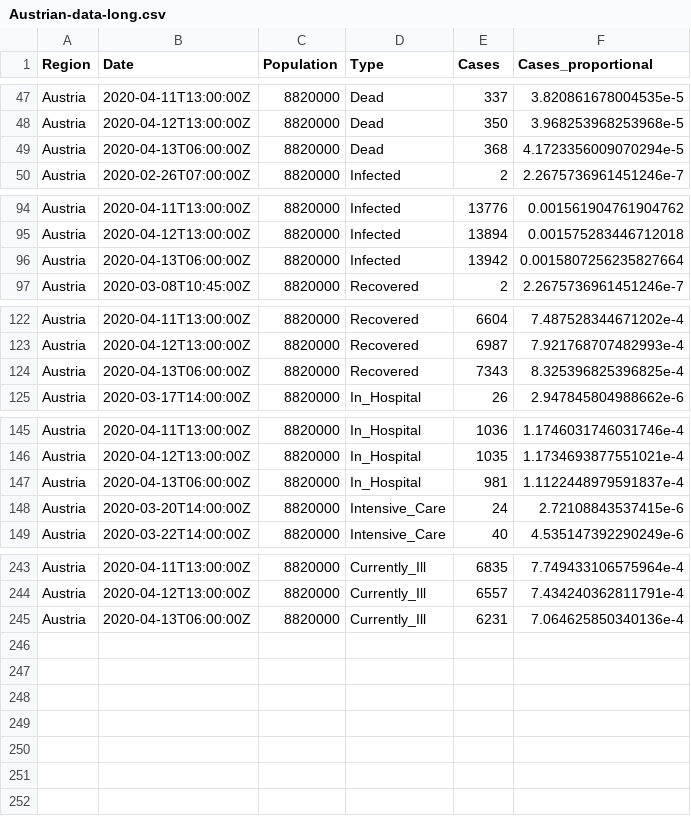
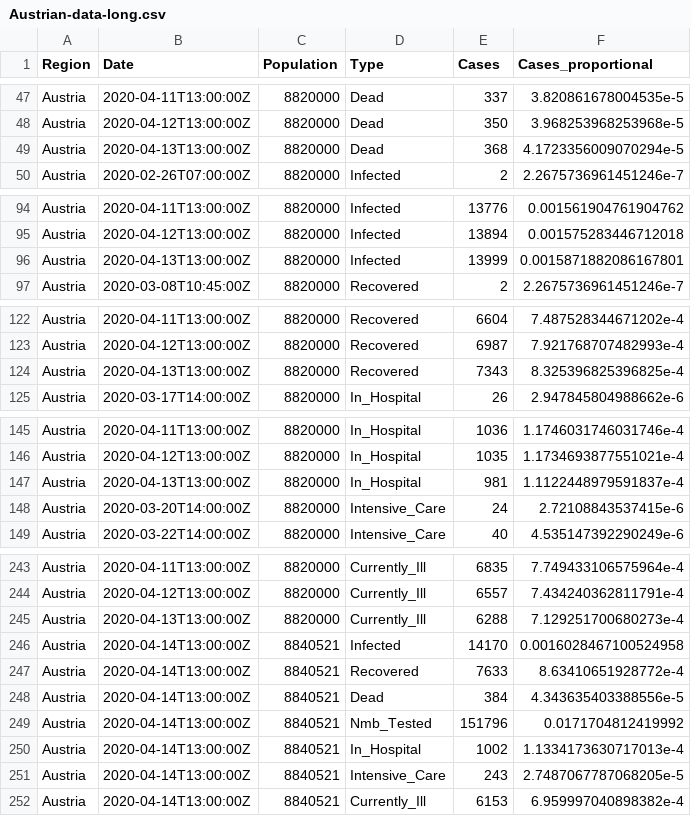
Before and after one commit to joph/Covid19-Austria-data, a CSV file: Austrian-data-long.csv, drawn as a sheet; only a part is shown, gaps mark what is left out; the diff covers the shown part only.

Commit message:
Change README.md, announce that data set is discontinued.

```diff
--- a/Austrian-data-long.csv
+++ b/Austrian-data-long.csv
@@ -48,3 +48,3 @@ Austria,2020-04-11T13:00:00Z,8820000,Dead,337,3.820861678004535e-5
 Austria,2020-04-12T13:00:00Z,8820000,Dead,350,3.968253968253968e-5
-Austria,2020-04-13T06:00:00Z,8820000,Dead,368,4.1723356009070294e-5
+Austria,2020-04-13T13:00:00Z,8820000,Dead,368,4.1723356009070294e-5
 Austria,2020-02-26T07:00:00Z,8820000,Infected,2,2.2675736961451246e-7
@@ -95,3 +95,3 @@ Austria,2020-04-11T13:00:00Z,8820000,Infected,13776,0.001561904761904762
 Austria,2020-04-12T13:00:00Z,8820000,Infected,13894,0.001575283446712018
-Austria,2020-04-13T06:00:00Z,8820000,Infected,13942,0.0015807256235827664
+Austria,2020-04-13T13:00:00Z,8820000,Infected,13999,0.0015871882086167801
 Austria,2020-03-08T10:45:00Z,8820000,Recovered,2,2.2675736961451246e-7
@@ -123,3 +123,3 @@ Austria,2020-04-11T13:00:00Z,8820000,Recovered,6604,7.487528344671202e-4
 Austria,2020-04-12T13:00:00Z,8820000,Recovered,6987,7.921768707482993e-4
-Austria,2020-04-13T06:00:00Z,8820000,Recovered,7343,8.325396825396825e-4
+Austria,2020-04-13T13:00:00Z,8820000,Recovered,7343,8.325396825396825e-4
 Austria,2020-03-17T14:00:00Z,8820000,In_Hospital,26,2.947845804988662e-6
@@ -146,3 +146,3 @@ Austria,2020-04-11T13:00:00Z,8820000,In_Hospital,1036,1.1746031746031746e-4
 Austria,2020-04-12T13:00:00Z,8820000,In_Hospital,1035,1.1734693877551021e-4
-Austria,2020-04-13T06:00:00Z,8820000,In_Hospital,981,1.1122448979591837e-4
+Austria,2020-04-13T13:00:00Z,8820000,In_Hospital,981,1.1122448979591837e-4
 Austria,2020-03-20T14:00:00Z,8820000,Intensive_Care,24,2.72108843537415e-6
@@ -244,2 +244,9 @@ Austria,2020-04-11T13:00:00Z,8820000,Currently_Ill,6835,7.749433106575964e-4
 Austria,2020-04-12T13:00:00Z,8820000,Currently_Ill,6557,7.434240362811791e-4
-Austria,2020-04-13T06:00:00Z,8820000,Currently_Ill,6231,7.064625850340136e-4
+Austria,2020-04-13T13:00:00Z,8820000,Currently_Ill,6288,7.129251700680273e-4
+Austria,2020-04-14T13:00:00Z,8840521,Infected,14170,0.0016028467100524958
+Austria,2020-04-14T13:00:00Z,8840521,Recovered,7633,8.63410651928772e-4
+Austria,2020-04-14T13:00:00Z,8840521,Dead,384,4.343635403388556e-5
+Austria,2020-04-14T13:00:00Z,8840521,Nmb_Tested,151796,0.0171704812419992
+Austria,2020-04-14T13:00:00Z,8840521,In_Hospital,1002,1.1334173630717013e-4
+Austria,2020-04-14T13:00:00Z,8840521,Intensive_Care,243,2.7487067787068205e-5
+Austria,2020-04-14T13:00:00Z,8840521,Currently_Ill,6153,6.959997040898382e-4
```
Also changed, not shown: 2 edited cells elsewhere in this file, Austrian-data-wide.csv, 1 other file.
